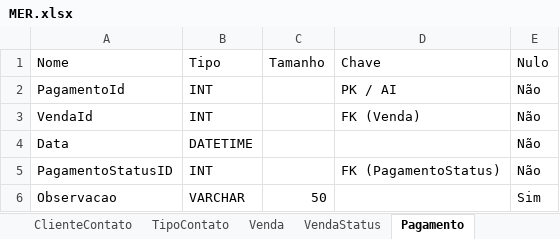
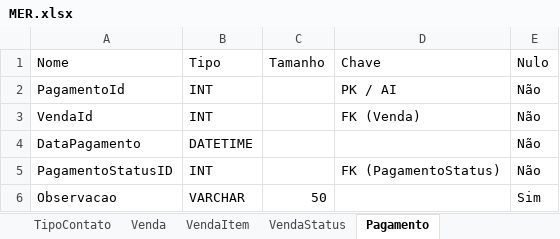
Before and after one commit to codeatt/PIFS3G3, an Excel workbook: documentacao/MER.xlsx, sheet Pagamento, drawn as a sheet; values as stored, in another font and other column widths than the file's, no borders; the diff names each change by its address in the sheet, - before the commit and + after, or states it on an @@ line.

```diff
--- a/documentacao/MER.xlsx (sheet Pagamento)
+++ b/documentacao/MER.xlsx (sheet Pagamento)
+sheet tab: VendaItem
-A4 (Nome): Data
+A4 (Nome): DataPagamento
```
Also changed, not shown: sheet Venda, sheet ClienteEndereco, sheet Usuario, other sheet tabs, charts or pictures, 2 other files.
